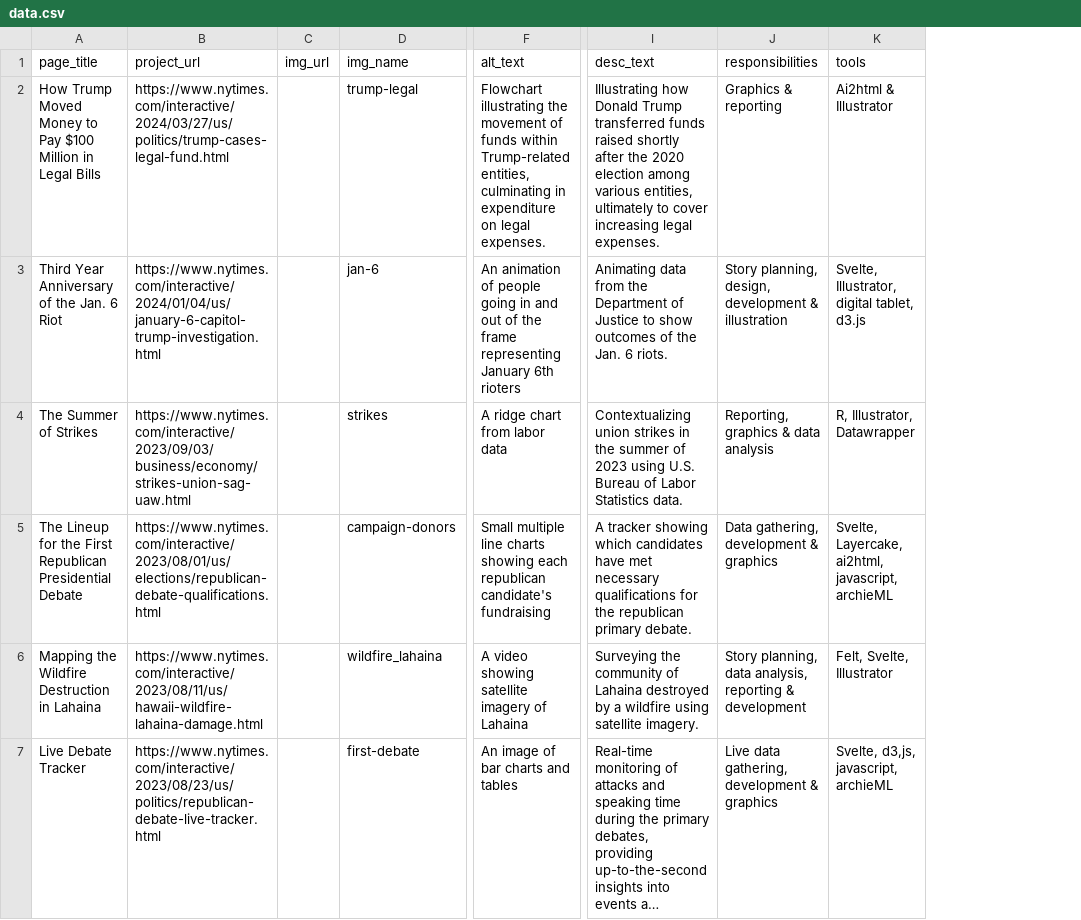
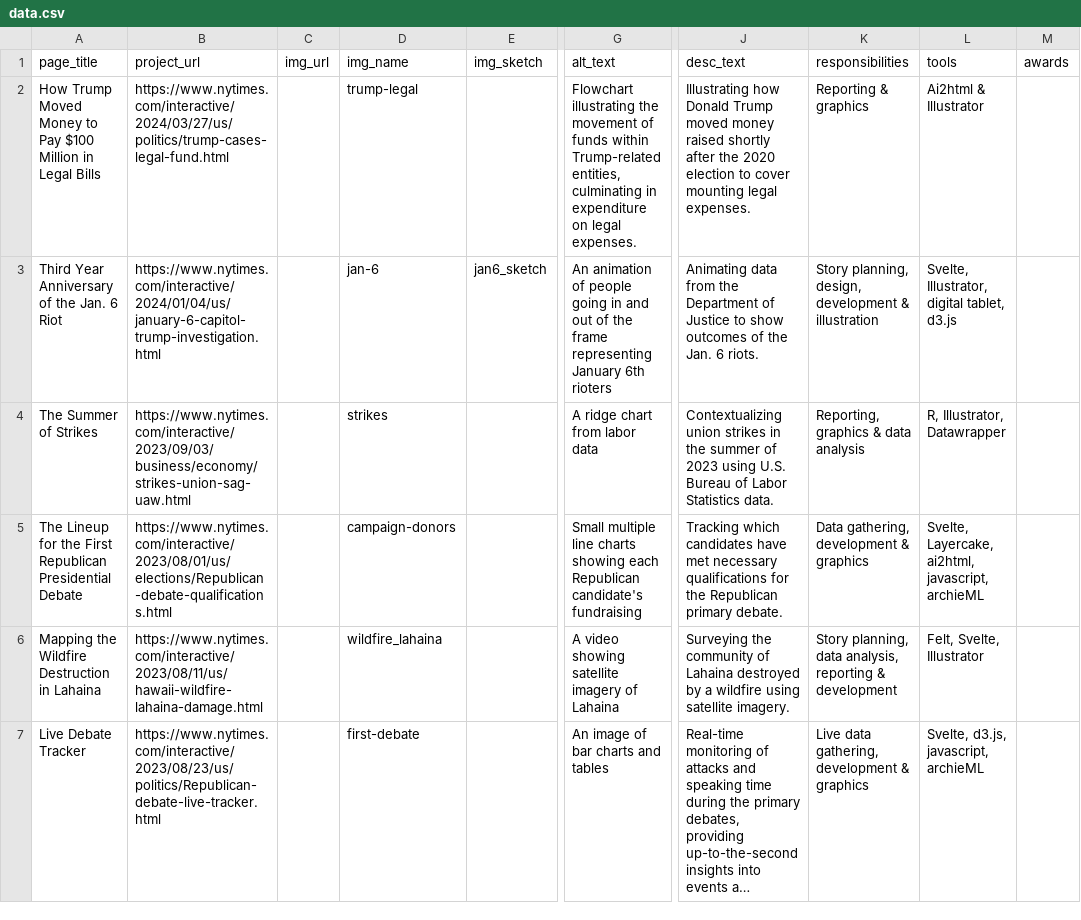
Before and after one commit to m0llyc00k/portfolio_2024, a CSV file: src/lib/data/data.csv, drawn as a sheet; only a part is shown, gaps mark what is left out; long unchanged cells end in …; addresses are those after the commit; the diff covers the shown part only; the diff names each change by its address in the sheet, - before the commit and + after, or states it on an @@ line.

```diff
--- a/src/lib/data/data.csv
+++ b/src/lib/data/data.csv
+column E (img_sketch), row 3: jan6_sketch
+column M (awards), empty
-J2 (desc_text): …Donald Trump transferred funds raised shortly after the 2020 election among various entities, ultimately to cover increasing legal expenses.
+J2 (desc_text): …Donald Trump moved money raised shortly after the 2020 election to cover mounting legal expenses.
-K2 (responsibilities): Graphics & reporting
+K2 (responsibilities): Reporting & graphics
-B5 (project_url): https://www.nytimes.com/interactive/2023/08/01/us/elections/republican-debate-qualifications.html
+B5 (project_url): https://www.nytimes.com/interactive/2023/08/01/us/elections/Republican-debate-qualifications.html
-G5 (alt_text): …showing each republican candidate's fundraising
+G5 (alt_text): …showing each Republican candidate's fundraising
-J5 (desc_text): A tracker showing which candidates have met necessary qualifications for the republican primary debate.
+J5 (desc_text): Tracking which candidates have met necessary qualifications for the Republican primary debate.
-B7 (project_url): https://www.nytimes.com/interactive/2023/08/23/us/politics/republican-debate-live-tracker.html
+B7 (project_url): https://www.nytimes.com/interactive/2023/08/23/us/politics/Republican-debate-live-tracker.html
-L7 (tools): Svelte, d3,js, javascript, archieML
+L7 (tools): Svelte, d3.js, javascript, archieML
```
Also changed, not shown: 3 added rows, 1 removed row and 5 edited cells elsewhere in this file, 10 other files.
